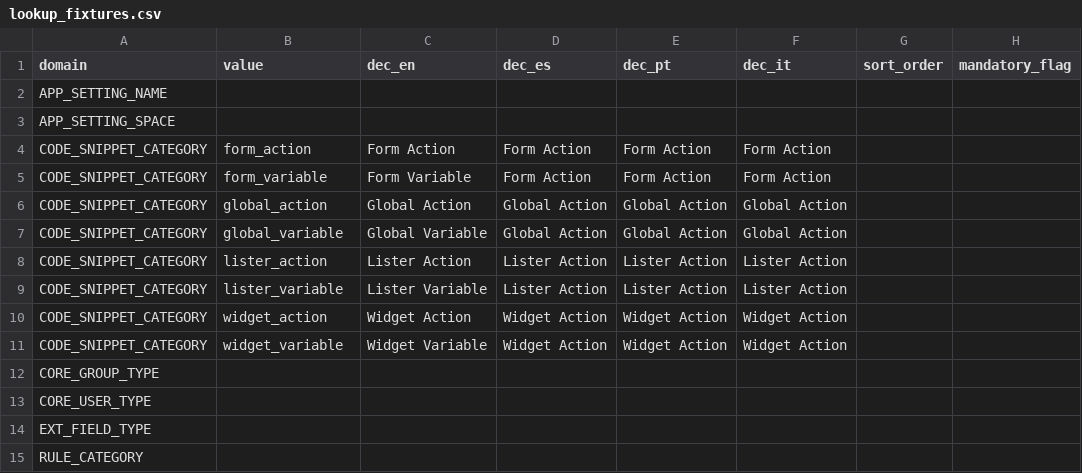
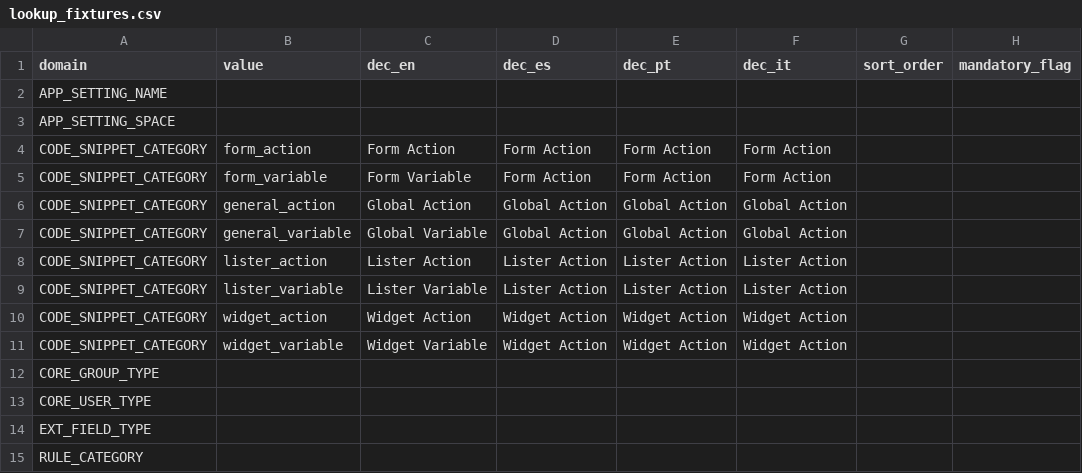
Before and after one commit to eulogix/cool-core-bundle, a CSV file: Bundle/CoreBundle/Resources/databases/core/lookup_fixtures.csv, drawn as a sheet.

Commit message:
core snippets

```diff
--- a/Bundle/CoreBundle/Resources/databases/core/lookup_fixtures.csv
+++ b/Bundle/CoreBundle/Resources/databases/core/lookup_fixtures.csv
@@ -5,4 +5,4 @@ CODE_SNIPPET_CATEGORY;form_action;"Form Action";"Form Action";"Form Action";"For
 CODE_SNIPPET_CATEGORY;form_variable;"Form Variable";"Form Action";"Form Action";"Form Action";;
-CODE_SNIPPET_CATEGORY;global_action;"Global Action";"Global Action";"Global Action";"Global Action";;
-CODE_SNIPPET_CATEGORY;global_variable;"Global Variable";"Global Action";"Global Action";"Global Action";;
+CODE_SNIPPET_CATEGORY;general_action;"Global Action";"Global Action";"Global Action";"Global Action";;
+CODE_SNIPPET_CATEGORY;general_variable;"Global Variable";"Global Action";"Global Action";"Global Action";;
 CODE_SNIPPET_CATEGORY;lister_action;"Lister Action";"Lister Action";"Lister Action";"Lister Action";;
```
Also changed, not shown: 8 other files.
